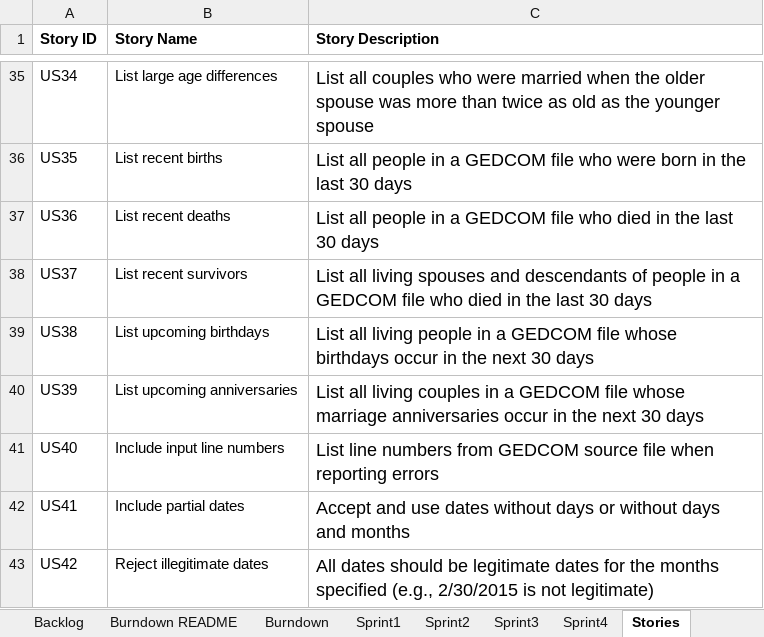
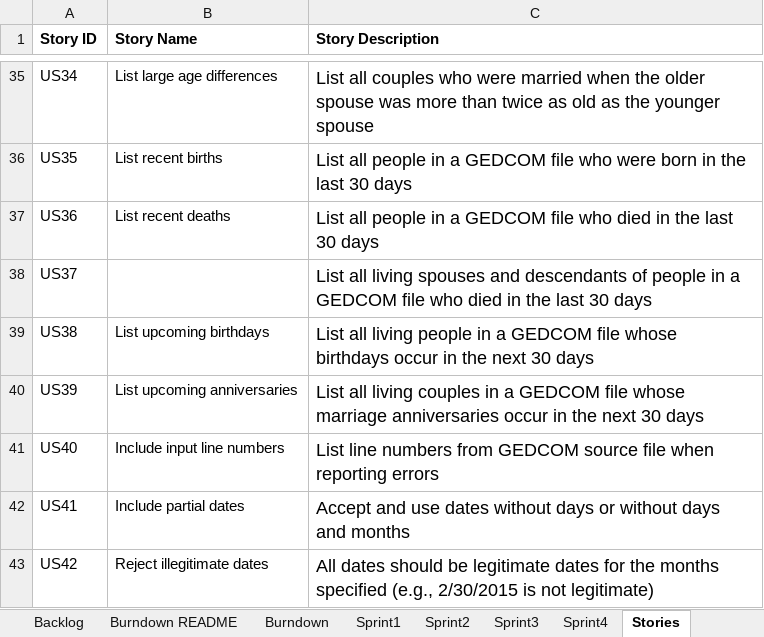
Before and after one commit to MKP21/Gedcom-Parser-CS555, an Excel workbook: ASDKMDMPPD.xlsx, sheet Stories, drawn as a sheet; only a part is shown, gaps mark what is left out; values as stored, in another font and other column widths than the file's, no borders; the diff names each change by its address in the sheet, - before the commit and + after, or states it on an @@ line.

```diff
--- a/ASDKMDMPPD.xlsx (sheet Stories)
+++ b/ASDKMDMPPD.xlsx (sheet Stories)
-B38 (Story Name): List recent survivors
+B38 (Story Name): (empty)
```
Also changed, not shown: sheet Sprint2, sheet Backlog, sheet Burndown, formulas that keep their value, charts or pictures.
